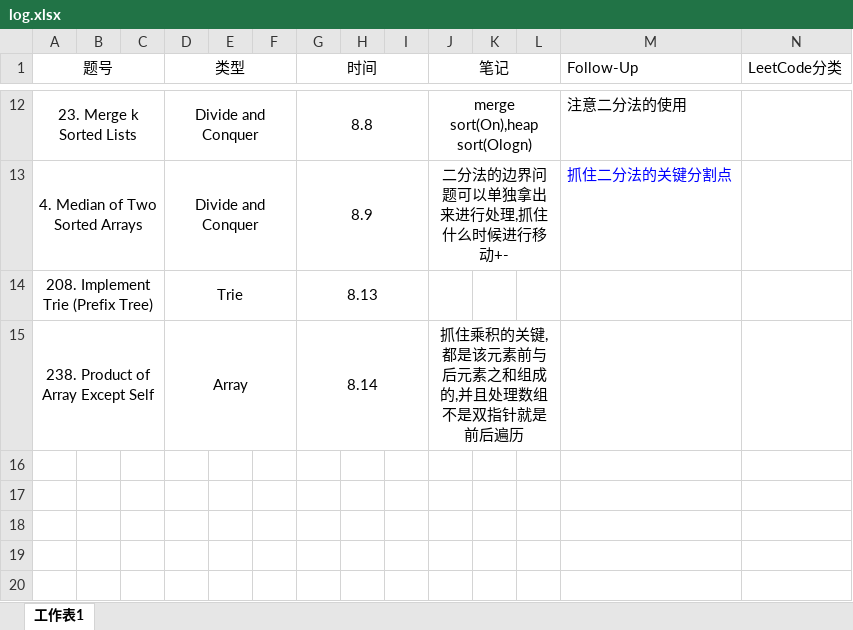
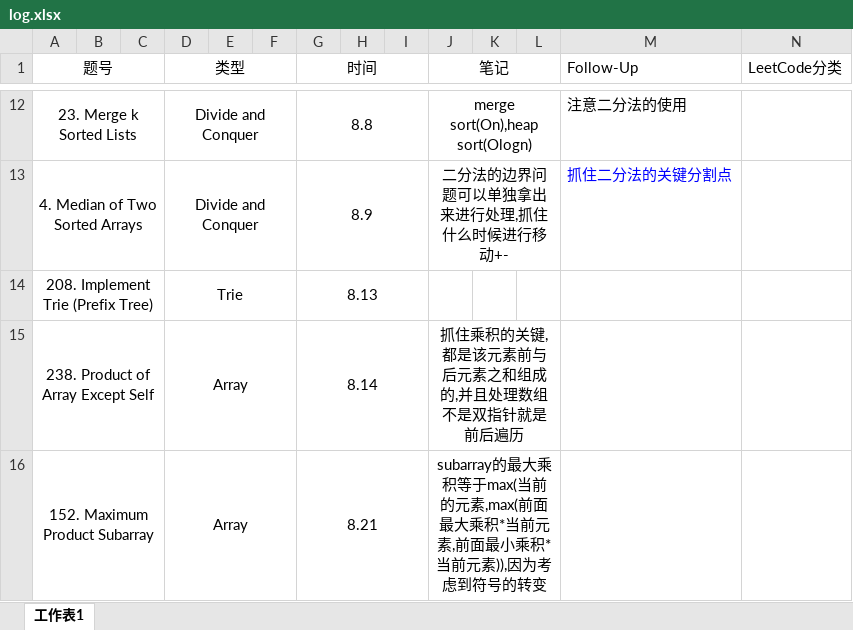
Before and after one commit to raymondlingxiao/LeetCode_New, an Excel workbook: log.xlsx, sheet 工作表1, drawn as a sheet; only a part is shown, gaps mark what is left out; values as stored, in another font and other column widths than the file's, no borders; the diff names each change by its address in the sheet, - before the commit and + after, or states it on an @@ line.

```diff
--- a/log.xlsx (sheet 工作表1)
+++ b/log.xlsx (sheet 工作表1)
+row 16: 152. Maximum Product Subarray |  |  | Array |  |  | 8.21 |  |  | subarray的最大乘积等于max(当前的元素,max(前面最大乘积*当前元素,前面最小乘积*当前元素)),因为考虑到符号的转变
```
Also changed, not shown: 2 other files.
